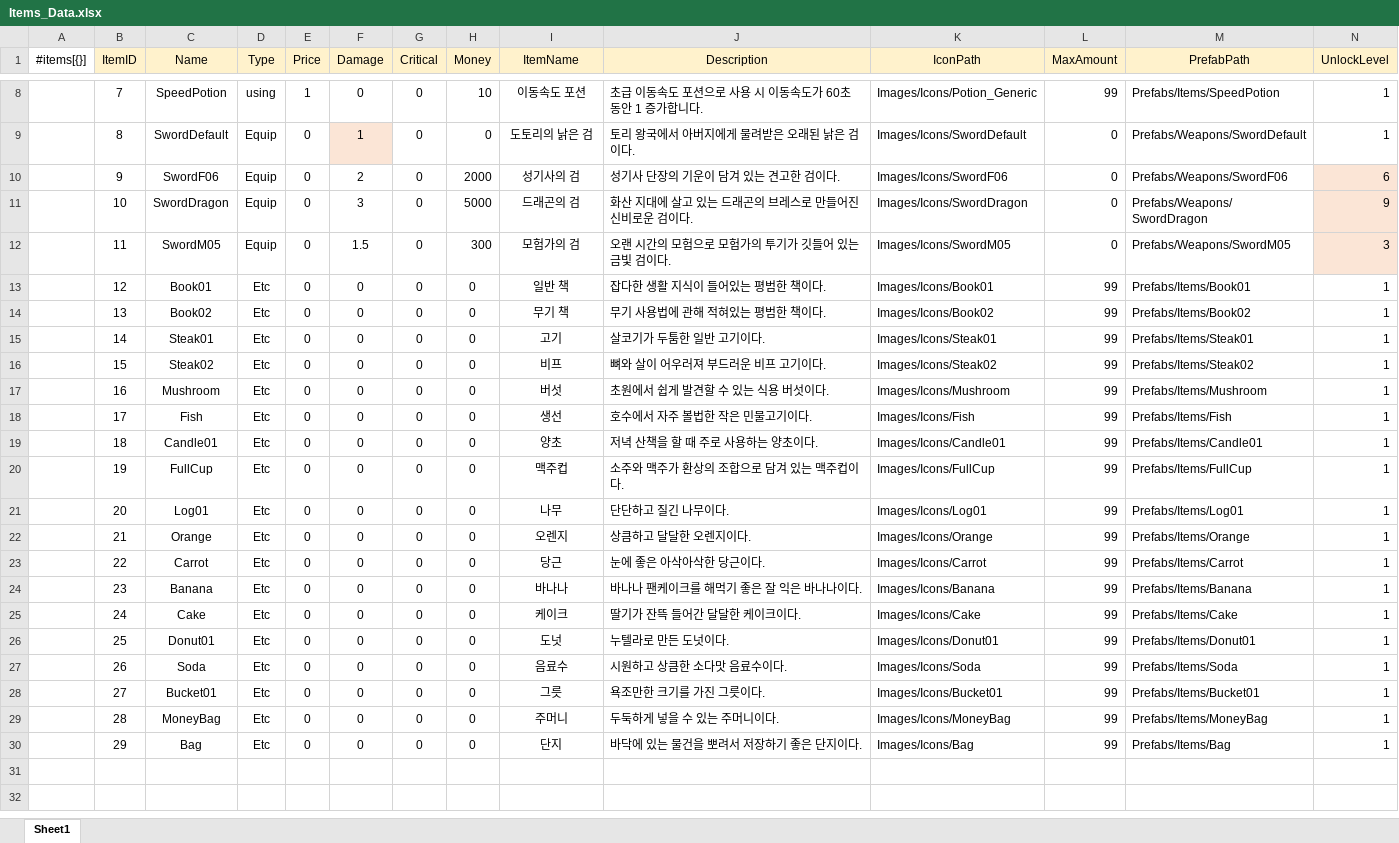
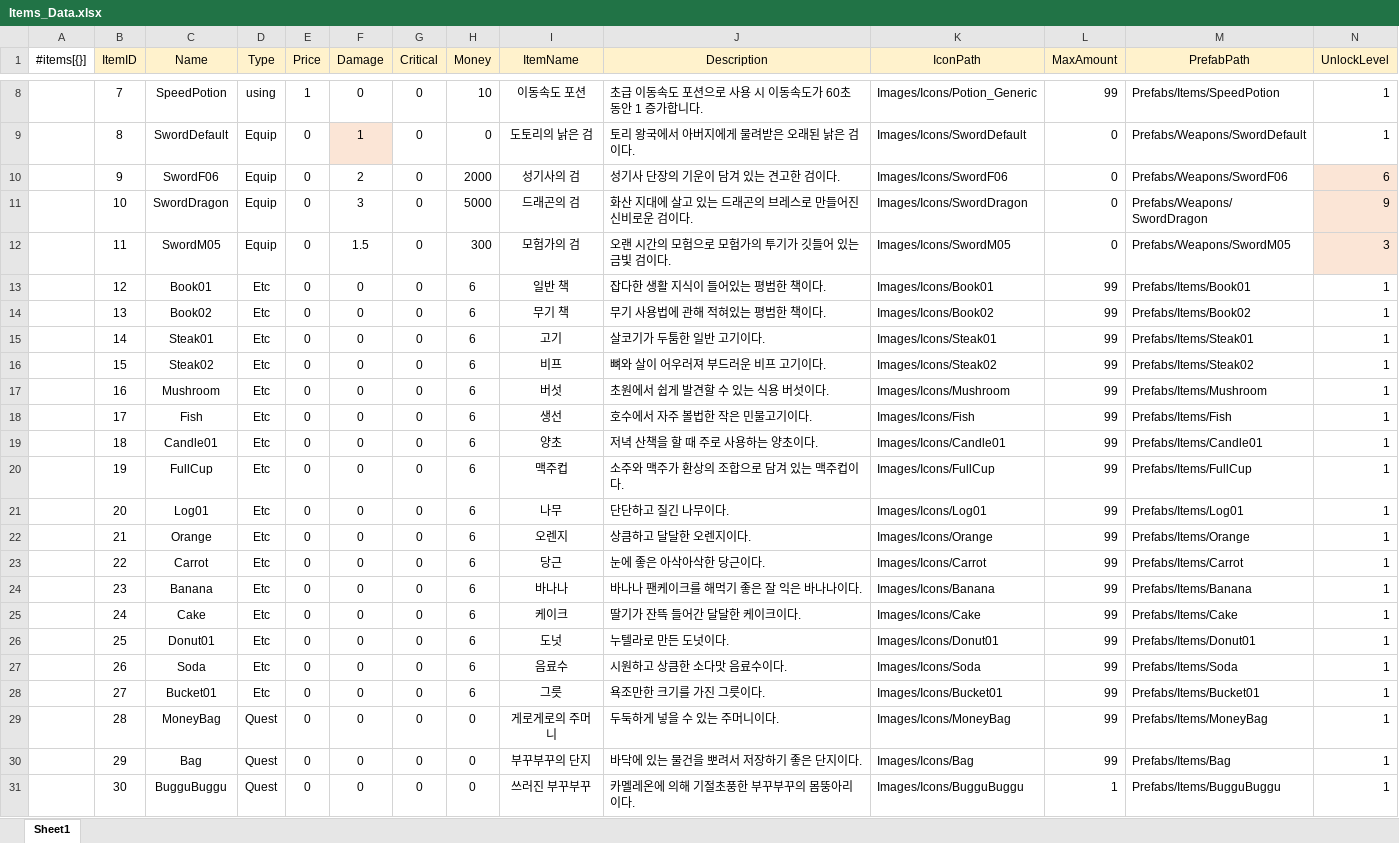
Before and after one commit to gunwonpark/Secret-of-Night, an Excel workbook: excel2json-master/Items_Data.xlsx, sheet Sheet1, drawn as a sheet; only a part is shown, gaps mark what is left out; values as stored, in another font and other column widths than the file's, no borders; the diff names each change by its address in the sheet, - before the commit and + after, or states it on an @@ line.

Commit message:
[Fix] 아이템 데이터 type 에 Quest 항목 추가, 부꾸부꾸 시체 추가 / 퀘스트 데이터 추가 29번

```diff
--- a/excel2json-master/Items_Data.xlsx (sheet Sheet1)
+++ b/excel2json-master/Items_Data.xlsx (sheet Sheet1)
-H13:H28 (Money): 0
+H13:H28 (Money): 6
-D29:D30 (Type): Etc
+D29:D30 (Type): Quest
-I29 (ItemName): 주머니
+I29 (ItemName): 게로게로의 주머니
-I30 (ItemName): 단지
+I30 (ItemName): 부꾸부꾸의 단지
+row 31:  | 30 | BugguBuggu | Quest | 0 | 0 | 0 | 0 | 쓰러진 부꾸부꾸 | 카멜레온에 의해 기절초풍한 부꾸부꾸의 몸뚱아리이다. | Images/Icons/BugguBuggu | 1 | Prefabs/Items/BugguBuggu | 1
```
Also changed, not shown: excel2json-master/Quest_Data.xlsx, 3 other files.
